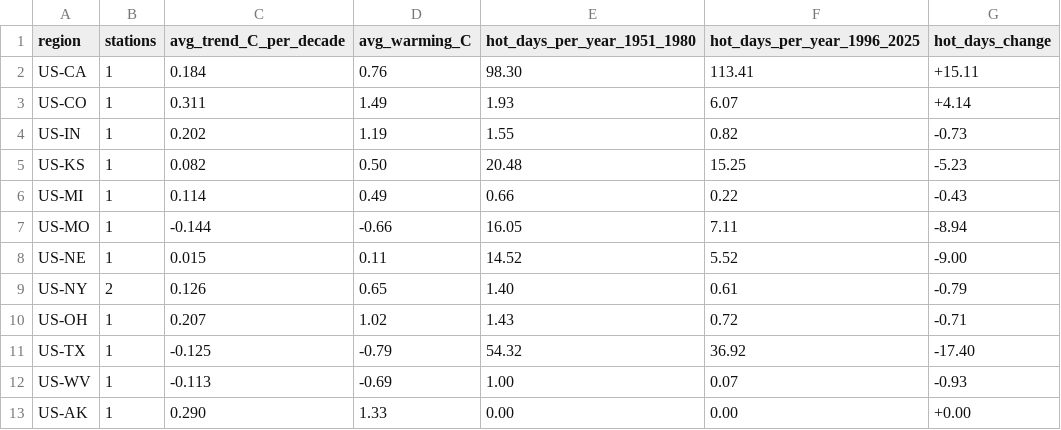
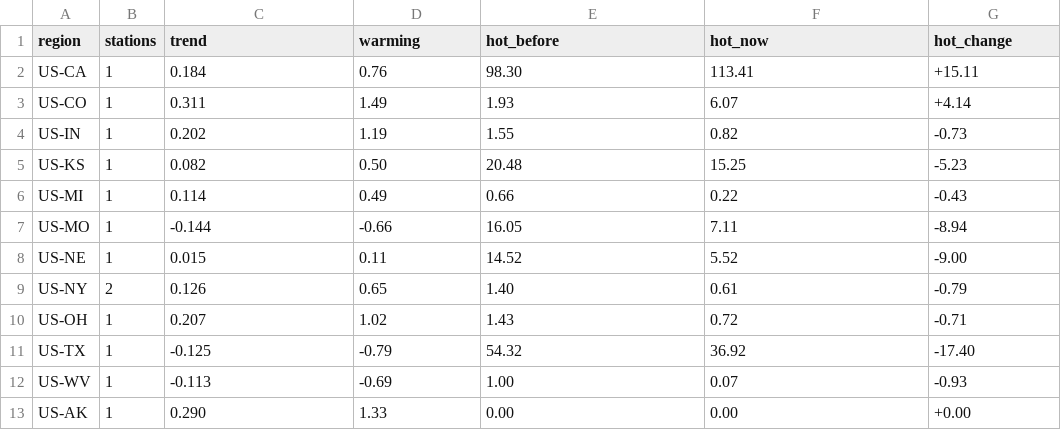
Before and after one commit to rishirajparmar14-ux/CPRE-4240, a CSV file: Project/results/serial_regions.csv, drawn as a sheet.

Commit message:
Phase 3: MPI version, laptop speedup test with 200 stations

```diff
--- a/Project/results/serial_regions.csv
+++ b/Project/results/serial_regions.csv
@@ -1,2 +1,2 @@
-region,stations,avg_trend_C_per_decade,avg_warming_C,hot_days_per_year_1951_1980,hot_days_per_year_1996_2025,hot_days_change
+region,stations,trend,warming,hot_before,hot_now,hot_change
 US-CA,1,0.184,0.76,98.30,113.41,+15.11
```
Also changed, not shown: Project/results/serial_stations.csv, 22 other files.
